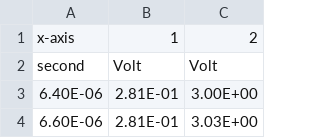
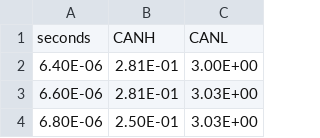
Before and after one commit to buba278/CANnoiseFFT, a CSV file: jig_baseline.csv, drawn as a sheet; only a part is shown; the shorter side is filled out with more unchanged rows.

Commit message:
baseline implementation of the test jig data is done, I still need to fix the frequency x axis

```diff
--- a/jig_baseline.csv
+++ b/jig_baseline.csv
@@ -1,3 +1,2 @@
-x-axis,1,2
-second,Volt,Volt
+seconds,CANH,CANL
 6.40E-06,2.81E-01,3.00E+00
```
